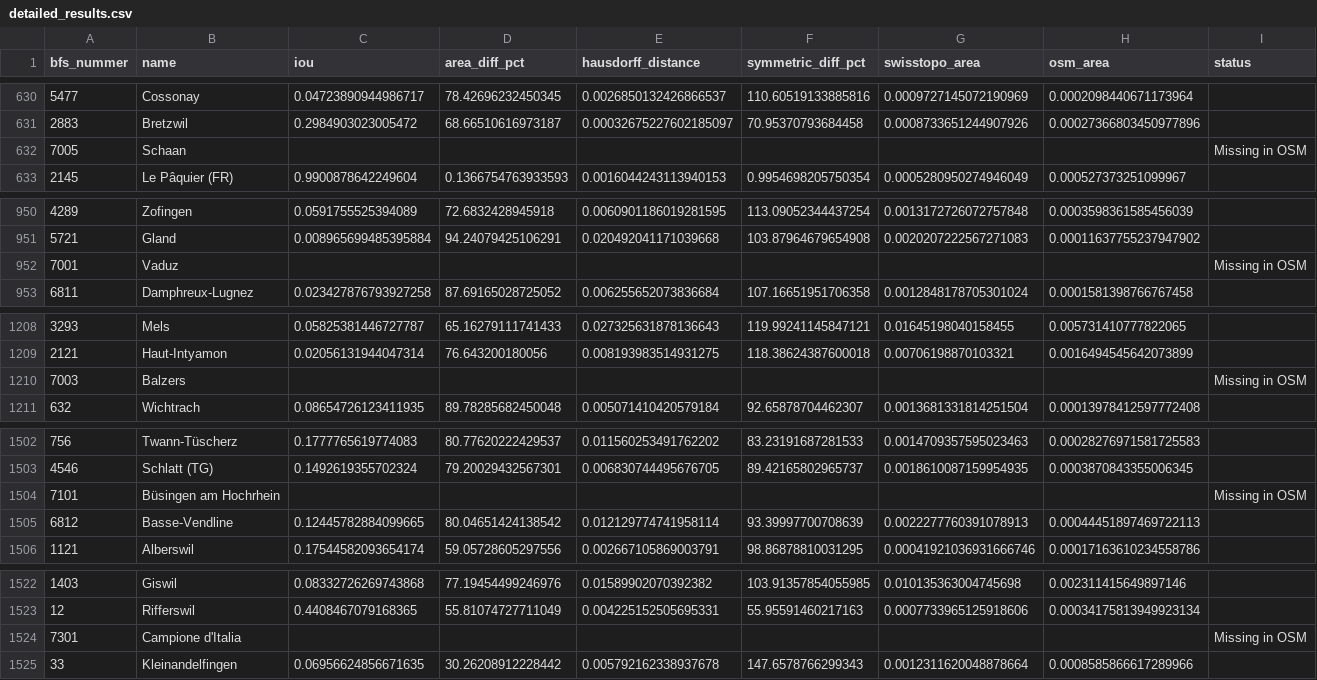
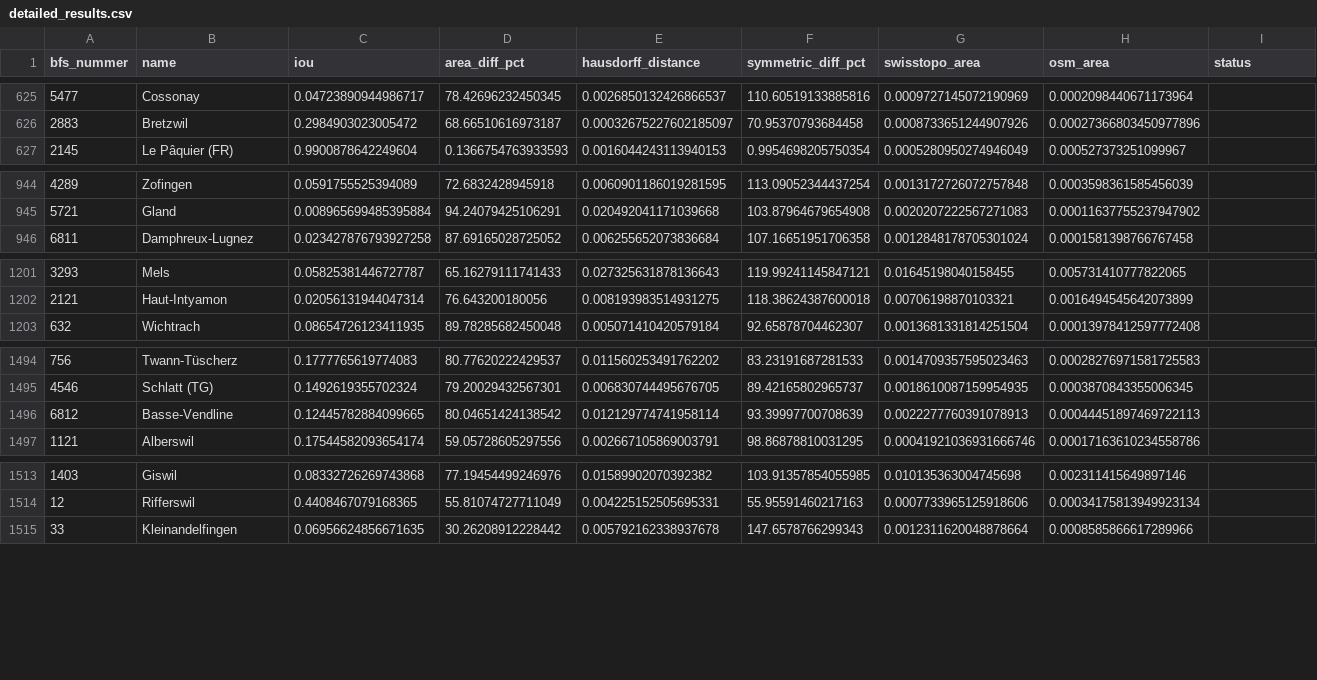
Before and after one commit to habi/swissboundaries, a CSV file: reports/detailed_results.csv, drawn as a sheet; only a part is shown, gaps mark what is left out; the diff covers the shown part only; the diff names each change by its address in the sheet, - before the commit and + after, or states it on an @@ line.

```diff
--- a/reports/detailed_results.csv
+++ b/reports/detailed_results.csv
-row 632: 7005 | Schaan |  |  |  |  |  |  | Missing in OSM
-row 952: 7001 | Vaduz |  |  |  |  |  |  | Missing in OSM
-row 1210: 7003 | Balzers |  |  |  |  |  |  | Missing in OSM
-row 1504: 7101 | Büsingen am Hochrhein |  |  |  |  |  |  | Missing in OSM
-row 1524: 7301 | Campione d'Italia |  |  |  |  |  |  | Missing in OSM
```
Also changed, not shown: 8 removed rows elsewhere in this file, 1 other file.
